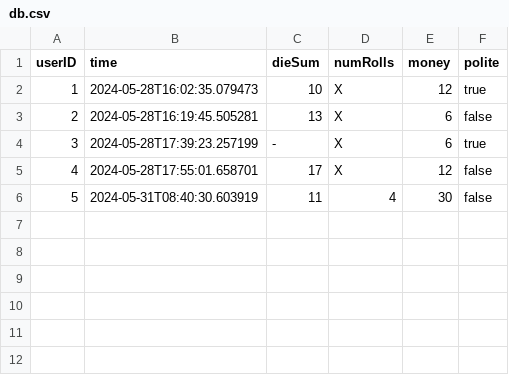
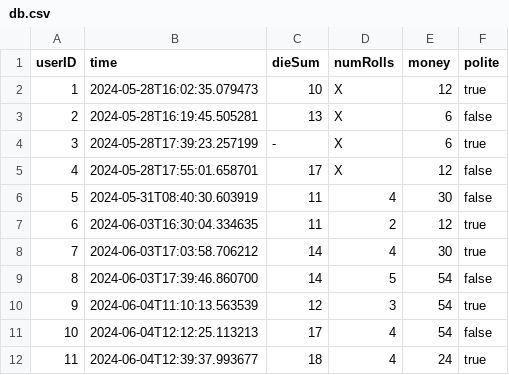
Before and after one commit to albinkempe/DARTanjang, a CSV file: data/db.csv, drawn as a sheet.

Commit message:
data

```diff
--- a/data/db.csv
+++ b/data/db.csv
@@ -6 +6,7 @@ userID, time, dieSum, numRolls, money, polite
 5, 2024-05-31T08:40:30.603919, 11, 4, 30, false
+6, 2024-06-03T16:30:04.334635, 11, 2, 12, true
+7, 2024-06-03T17:03:58.706212, 14, 4, 30, true
+8, 2024-06-03T17:39:46.860700, 14, 5, 54, false
+9, 2024-06-04T11:10:13.563539, 12, 3, 54, true
+10, 2024-06-04T12:12:25.113213, 17, 4, 54, false
+11, 2024-06-04T12:39:37.993677, 18, 4, 24, true
```
Also changed, not shown: 1 other file.
